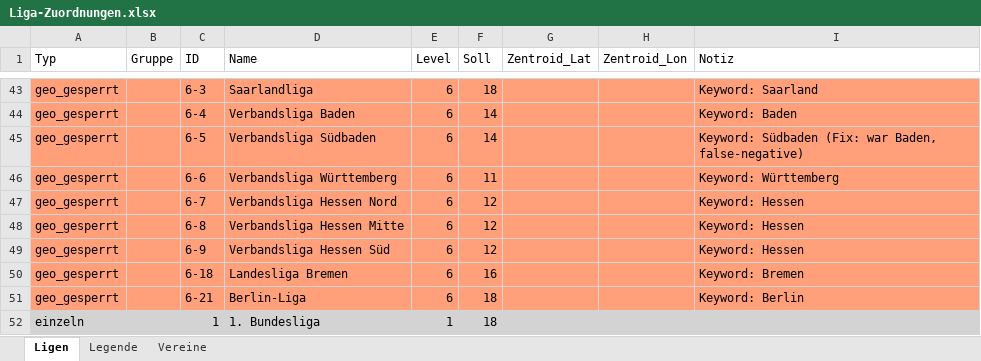
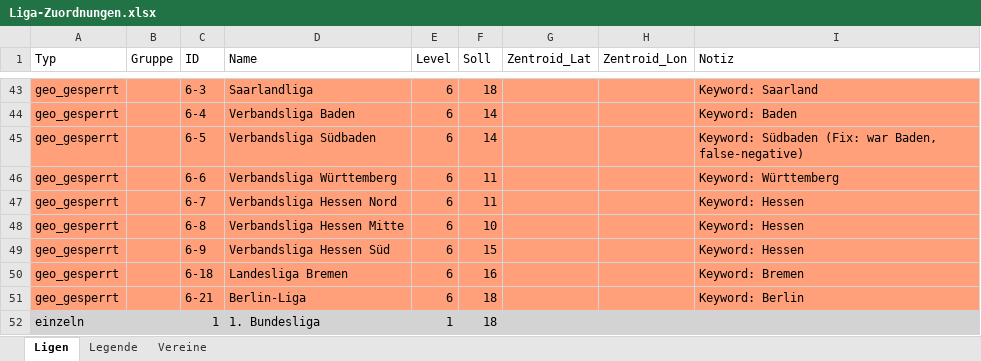
Before and after one commit to mparlatinho92-afk/bundesliga-mobile, an Excel workbook: Liga-Zuordnungen.xlsx, sheet Ligen, drawn as a sheet; only a part is shown, gaps mark what is left out; values as stored, in another font and other column widths than the file's, no borders; the diff names each change by its address in the sheet, - before the commit and + after, or states it on an @@ line.

```diff
--- a/Liga-Zuordnungen.xlsx (sheet Ligen)
+++ b/Liga-Zuordnungen.xlsx (sheet Ligen)
-F47 (Soll): 12
+F47 (Soll): 11
-F48 (Soll): 12
+F48 (Soll): 10
-F49 (Soll): 12
+F49 (Soll): 15
```
Also changed, not shown: 5 other files.
